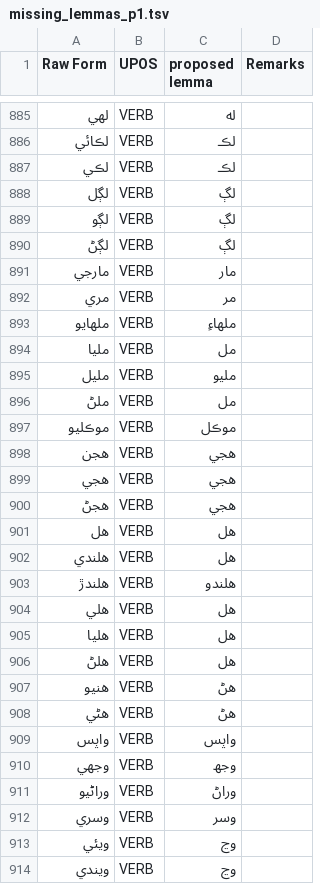
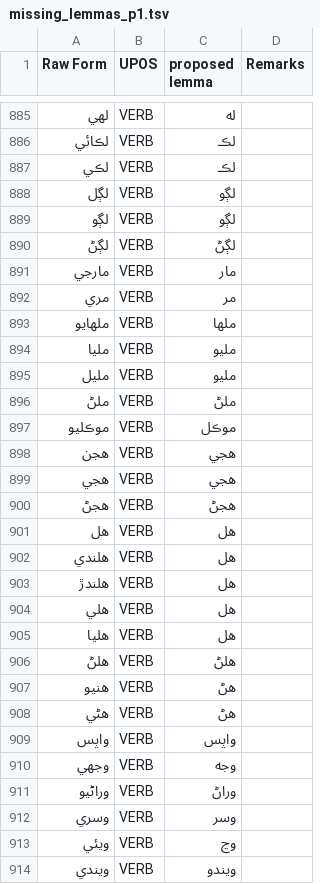
Before and after one commit to UniversalDependencies/UD_Sindhi-Isra, a TSV file: not-to-release/lemmas/missing_lemmas_p1.tsv, drawn as a sheet; only a part is shown, gaps mark what is left out; the diff covers the shown part only.

Commit message:
Unify the lemmas in the two files which were lemmatized multiple times (from Prof. Rahman)

```diff
--- a/not-to-release/lemmas/missing_lemmas_p1.tsv
+++ b/not-to-release/lemmas/missing_lemmas_p1.tsv
@@ -888,3 +888,3 @@ Raw Form	UPOS	proposed lemma	Remarks
-لڳل	VERB	لڳ	
-لڳو	VERB	لڳ	
-لڳڻ	VERB	لڳ	
+لڳل	VERB	لڳو
+لڳو	VERB	لڳو
+لڳڻ	VERB	لڳڻ
@@ -893,2 +893,2 @@ Raw Form	UPOS	proposed lemma	Remarks
-ملهايو	VERB	ملهاءِ	
-مليا	VERB	مل	
+ملهايو	VERB	ملها
+مليا	VERB	مليو
@@ -896 +896 @@ Raw Form	UPOS	proposed lemma	Remarks
-ملڻ	VERB	مل	
+ملڻ	VERB	ملڻ
@@ -900 +900 @@ Raw Form	UPOS	proposed lemma	Remarks
-هجڻ	VERB	هجي	
+هجڻ	VERB	هجڻ
@@ -902,2 +902,2 @@ Raw Form	UPOS	proposed lemma	Remarks
-هلندي	VERB	ھل	
-هلندڙ	VERB	ھلندو	
+هلندي	VERB	هل
+هلندڙ	VERB	هل
@@ -905,2 +905,2 @@ Raw Form	UPOS	proposed lemma	Remarks
-هليا	VERB	ھل	
-هلڻ	VERB	ھل	
+هليا	VERB	هل
+هلڻ	VERB	هلڻ
@@ -908 +908 @@ Raw Form	UPOS	proposed lemma	Remarks
-هڻي	VERB	ھڻ	
+هڻي	VERB	هڻ
@@ -910 +910 @@ Raw Form	UPOS	proposed lemma	Remarks
-وجهي	VERB	وجھ	
+وجهي	VERB	وجه
@@ -914 +914 @@ Raw Form	UPOS	proposed lemma	Remarks
-ويندي	VERB	وڃ	
+ويندي	VERB	ويندو
```
Also changed, not shown: 76 edited cells elsewhere in this file, 1 other file.
